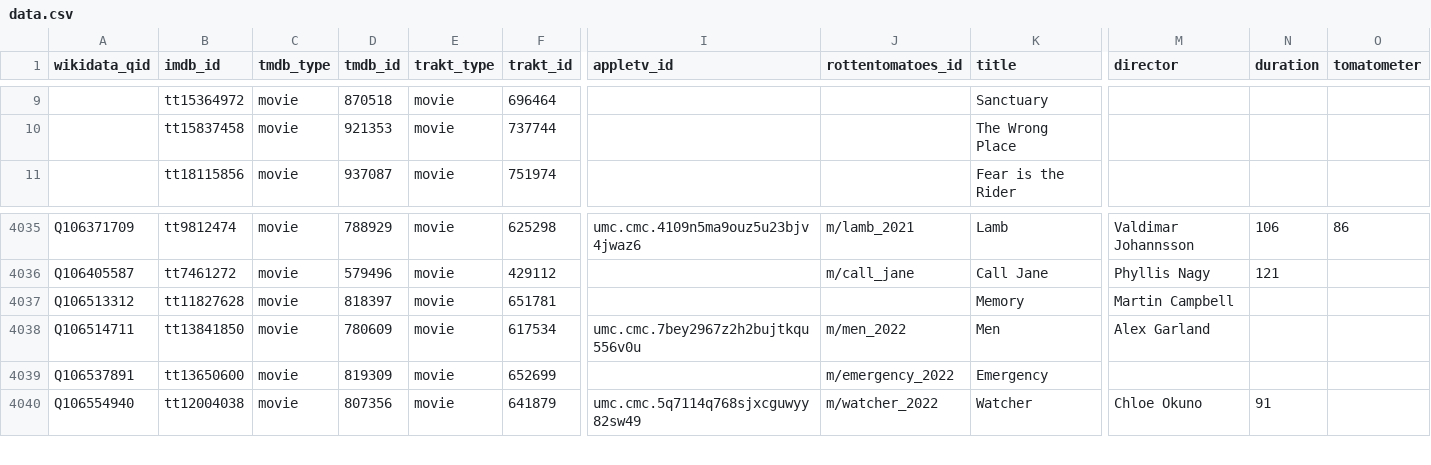
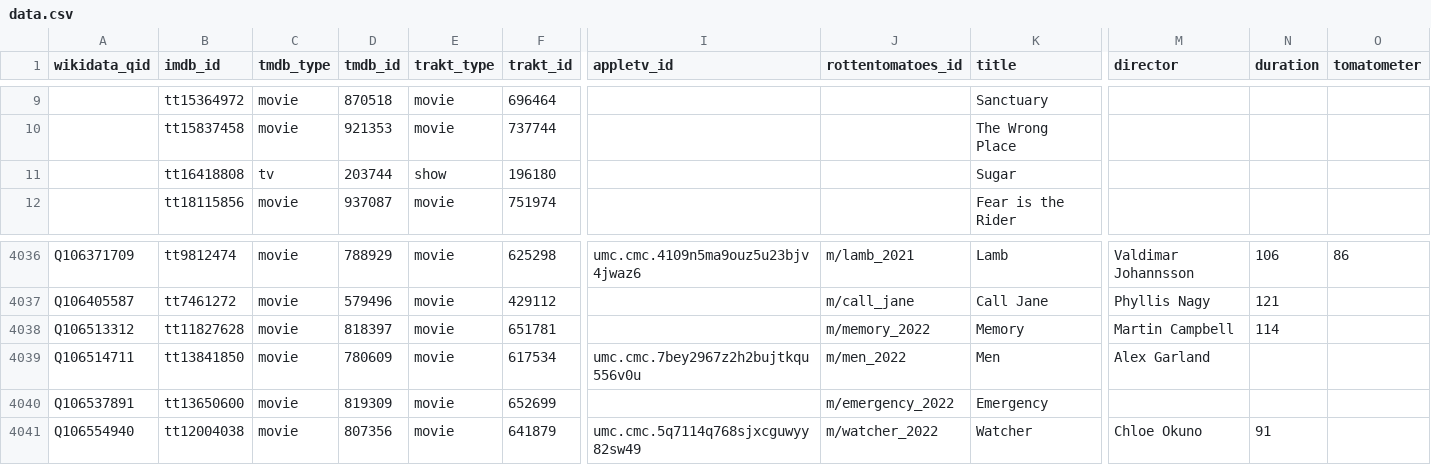
Before and after one commit to josh/pmdb, a CSV file: data.csv, drawn as a sheet; only a part is shown, gaps mark what is left out; addresses are those after the commit; rows hold the shown columns only; the diff names each change by its address in the sheet, - before the commit and + after, or states it on an @@ line.

```diff
--- a/data.csv
+++ b/data.csv
+row 11:  | tt16418808 | tv | 203744 | show | 196180 |  |  | Sugar
-J4038 (rottentomatoes_id): (empty)
+J4038 (rottentomatoes_id): m/memory_2022
-N4038 (duration): (empty)
+N4038 (duration): 114
```
Also changed, not shown: 1 other file.
